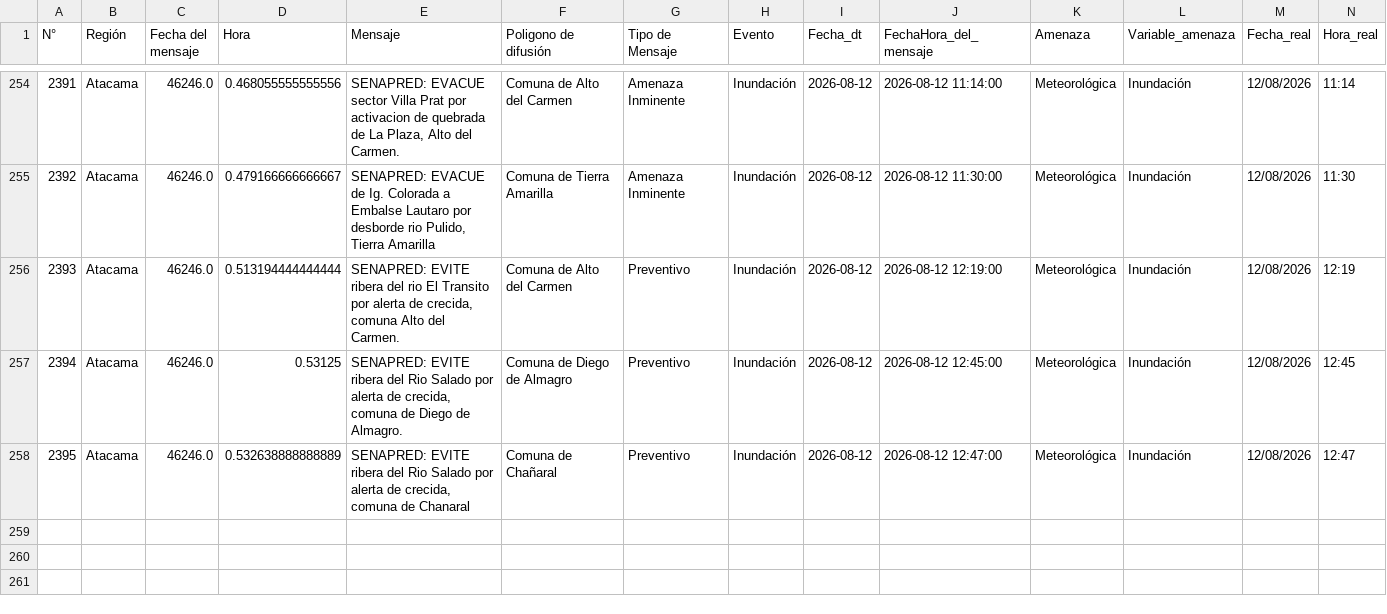
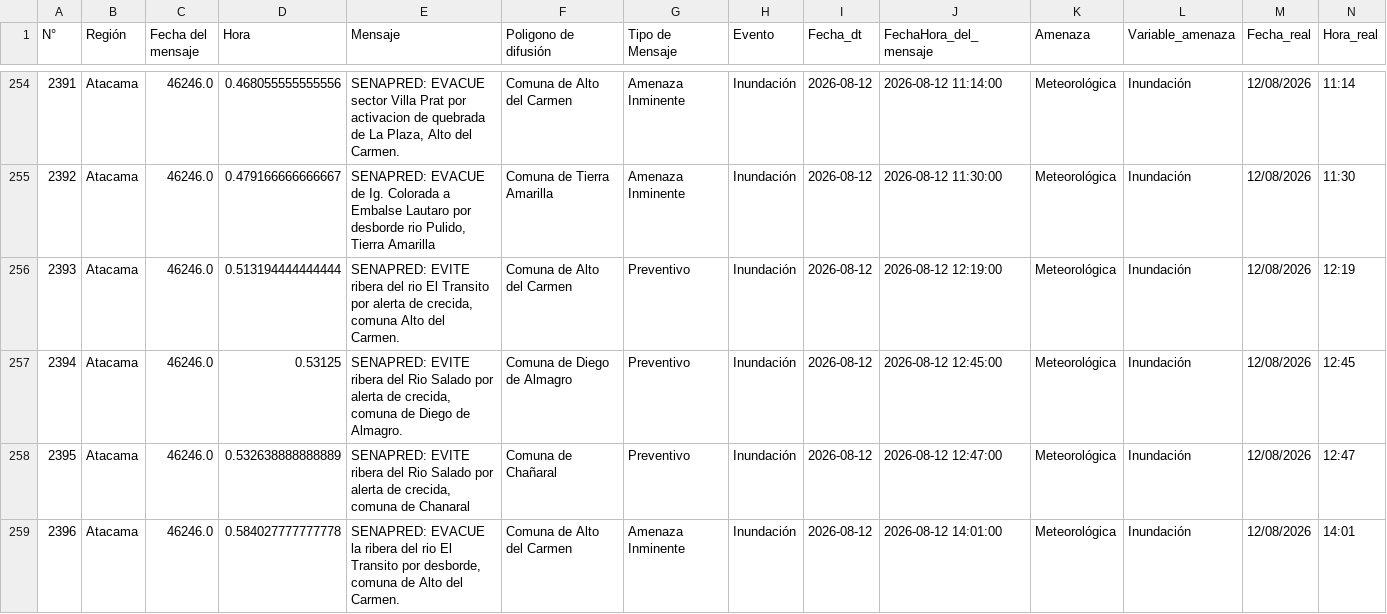
Before and after one commit to SENAPRED/datos-sae, a CSV file: Datos_SAE_filtrado.csv, drawn as a sheet; only a part is shown, gaps mark what is left out; the diff names each change by its address in the sheet, - before the commit and + after, or states it on an @@ line.

```diff
--- a/Datos_SAE_filtrado.csv
+++ b/Datos_SAE_filtrado.csv
+row 259: 2396 | Atacama | 46246.0 | 0.584027777777778 | SENAPRED: EVACUE la ribera del rio El Transito por desborde, comuna de Alto del Carmen. | Comuna de Alto del Carmen | Amenaza Inminente | Inundación | 2026-08-12 | 2026-08-12 14:01:00 | Meteorológica | Inundación | 12/08/2026 | 14:01
```
